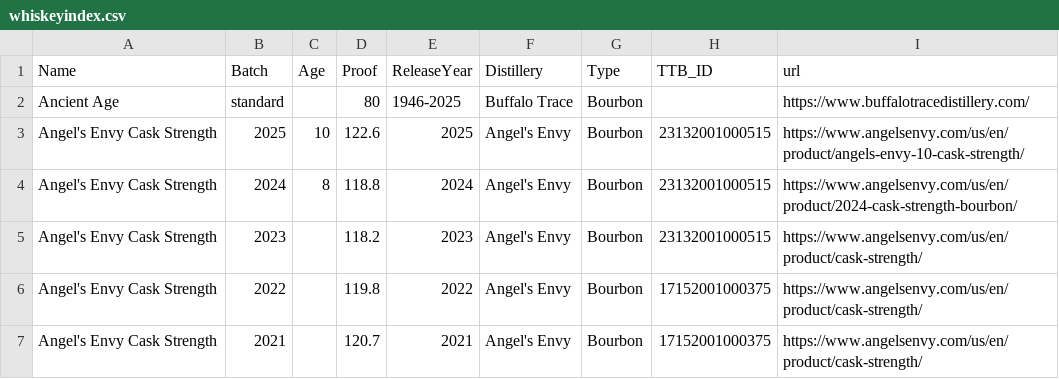
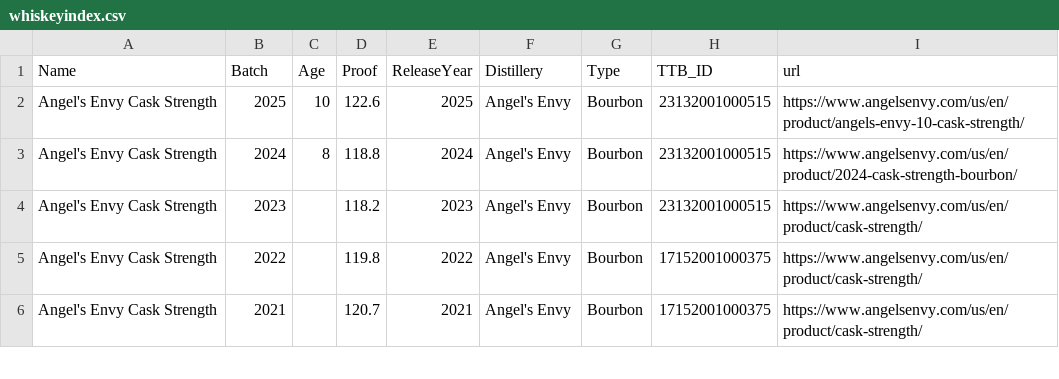
Before and after one commit to weshaggard/whiskeyproofs, a CSV file: _data/whiskeyindex.csv, drawn as a sheet; only a part is shown; the diff names each change by its address in the sheet, - before the commit and + after, or states it on an @@ line.

Commit message:
Remove ancient age as it doesn't have anything interesting

```diff
--- a/_data/whiskeyindex.csv
+++ b/_data/whiskeyindex.csv
-row 2: Ancient Age | standard |  | 80 | 1946-2025 | Buffalo Trace | Bourbon |  | https://www.buffalotracedistillery.com/
```
